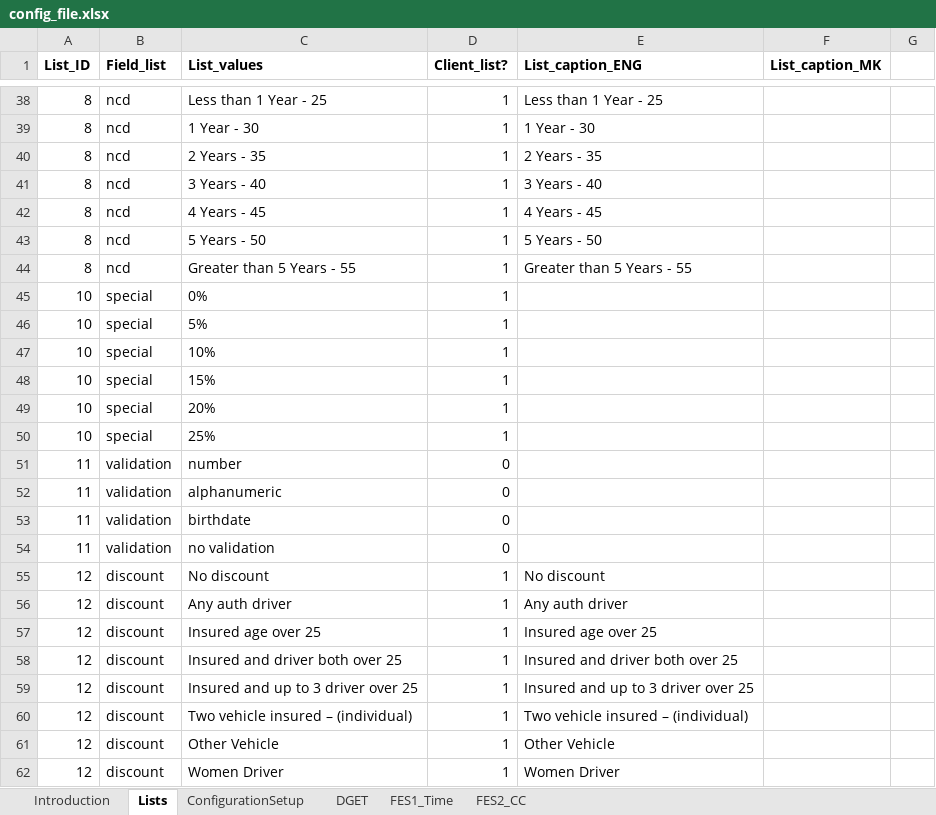
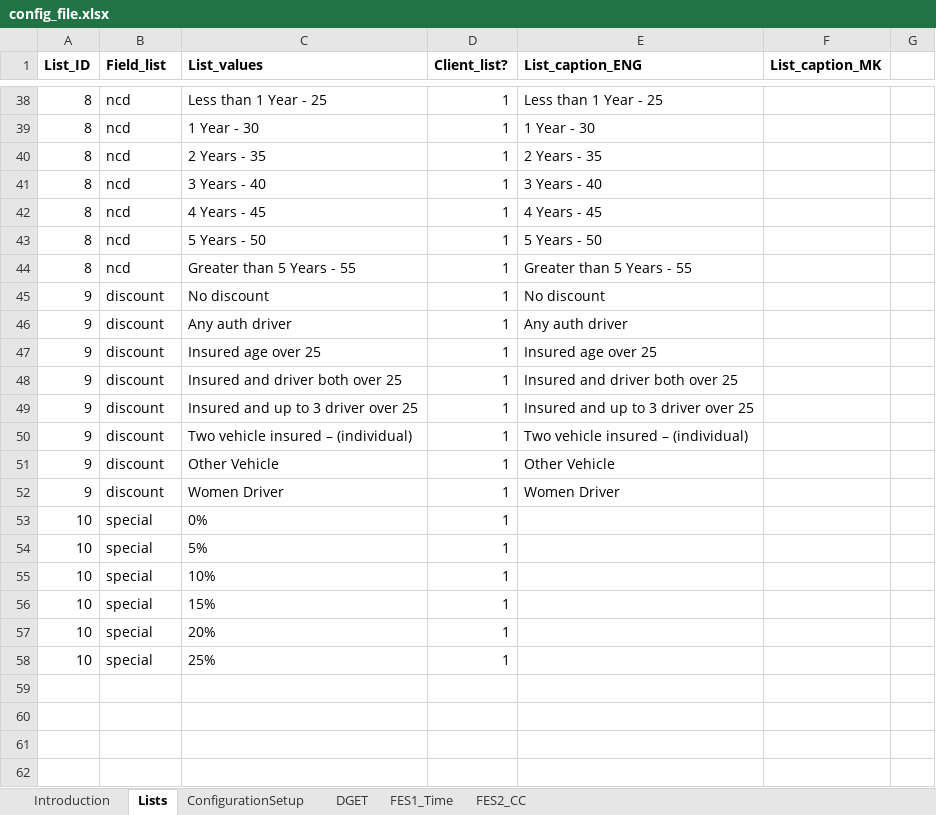
Before and after one commit to angelaspirkoska/Insured-Traveling-Presentation, an Excel workbook: Authentication.WEB/ExcelConfig/config_file.xlsx, sheet Lists, drawn as a sheet; only a part is shown, gaps mark what is left out; values as stored, in another font and other column widths than the file's, no borders; removed rows and columns are numbered as before the commit, all else as after; the diff names each change by its address in the sheet, - before the commit and + after, or states it on an @@ line.

```diff
--- a/Authentication.WEB/ExcelConfig/config_file.xlsx (sheet Lists)
+++ b/Authentication.WEB/ExcelConfig/config_file.xlsx (sheet Lists)
+row 45: 9 | discount | No discount | 1 | No discount
+row 46: 9 | discount | Any auth driver | 1 | Any auth driver
+row 47: 9 | discount | Insured age over 25 | 1 | Insured age over 25
+row 48: 9 | discount | Insured and driver both over 25 | 1 | Insured and driver both over 25
+row 49: 9 | discount | Insured and up to 3 driver over 25 | 1 | Insured and up to 3 driver over 25
+row 50: 9 | discount | Two vehicle insured – (individual) | 1 | Two vehicle insured – (individual)
+row 51: 9 | discount | Other Vehicle | 1 | Other Vehicle
+row 52: 9 | discount | Women Driver | 1 | Women Driver
-row 51: 11 | validation | number | 0
-row 52: 11 | validation | alphanumeric | 0
-row 53: 11 | validation | birthdate | 0
-row 54: 11 | validation | no validation | 0
-row 55: 12 | discount | No discount | 1 | No discount
-row 56: 12 | discount | Any auth driver | 1 | Any auth driver
-row 57: 12 | discount | Insured age over 25 | 1 | Insured age over 25
-row 58: 12 | discount | Insured and driver both over 25 | 1 | Insured and driver both over 25
-row 59: 12 | discount | Insured and up to 3 driver over 25 | 1 | Insured and up to 3 driver over 25
-row 60: 12 | discount | Two vehicle insured – (individual) | 1 | Two vehicle insured – (individual)
-row 61: 12 | discount | Other Vehicle | 1 | Other Vehicle
-row 62: 12 | discount | Women Driver | 1 | Women Driver
```
Also changed, not shown: sheet FES1_Time, 5 other files.
